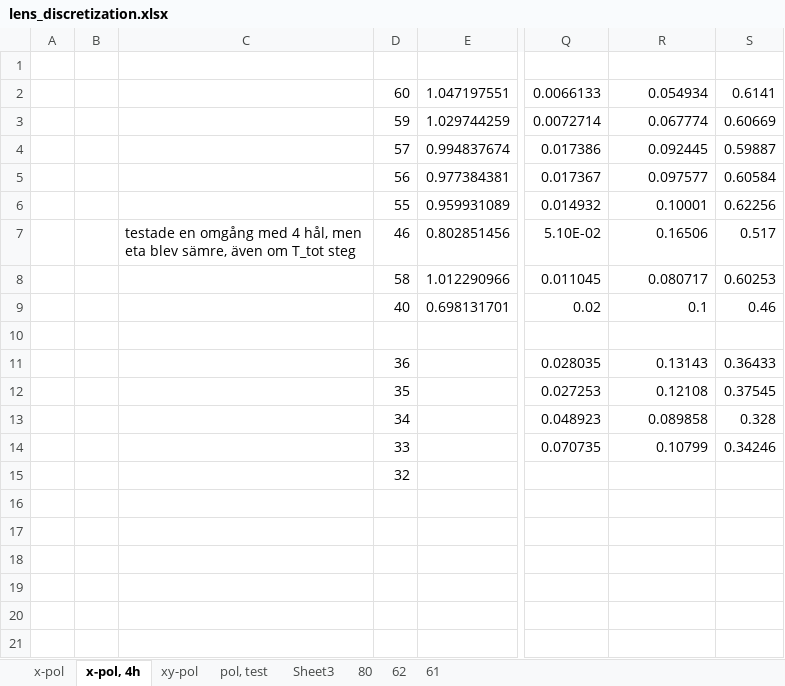
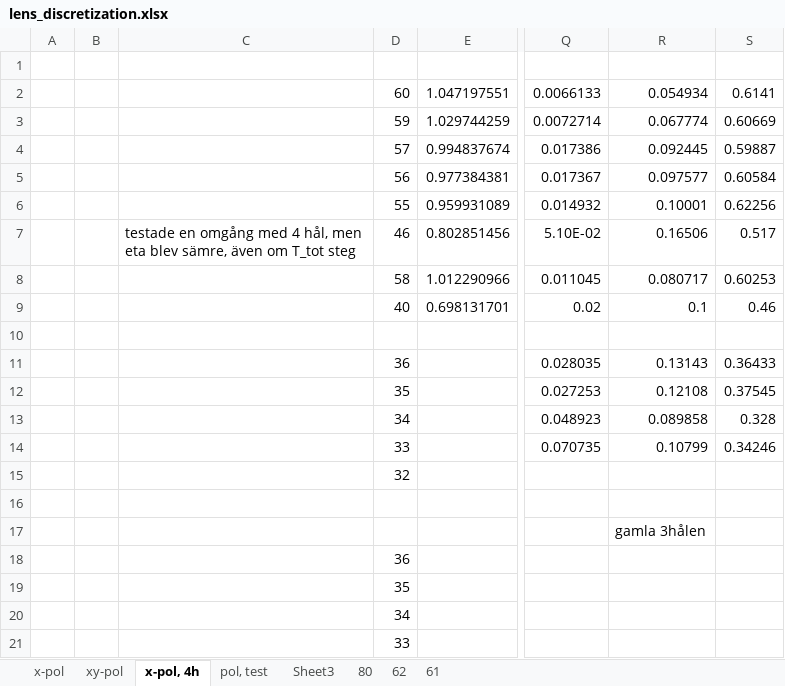
Before and after one commit to erikadamstrandberg/CHIT, an Excel workbook: data/lens_discretization.xlsx, sheet x-pol, 4h, drawn as a sheet; only a part is shown, gaps mark what is left out; values as stored, in another font and other column widths than the file's, no borders; the diff names each change by its address in the sheet, - before the commit and + after, or states it on an @@ line.

```diff
--- a/data/lens_discretization.xlsx (sheet x-pol, 4h)
+++ b/data/lens_discretization.xlsx (sheet x-pol, 4h)
@@ sheet tab order changed: x-pol | xy-pol | x-pol, 4h | pol, test | Sheet3 | 80 | 62 | 61 @@
-R17: (empty)
+R17: gamla 3hålen
-D18: (empty)
+D18: 36
-D19: (empty)
+D19: 35
-D20: (empty)
+D20: 34
-D21: (empty)
+D21: 33
```
Also changed, not shown: sheet xy-pol, sheet x-pol.
